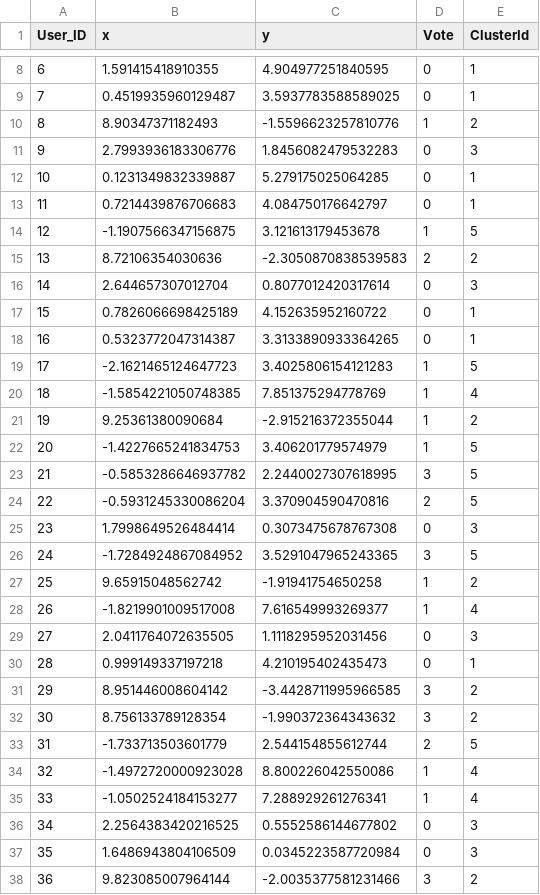
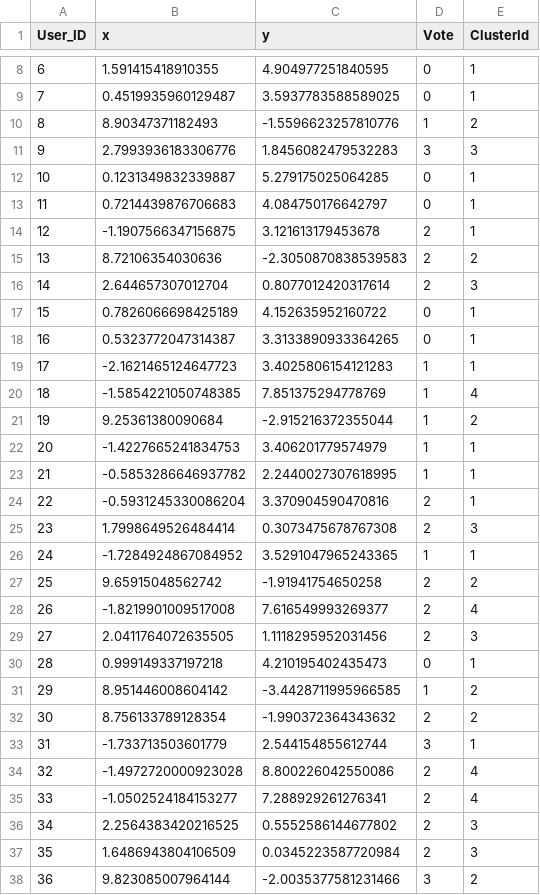
Before and after one commit to Bn-Fang/EatclusiveHacks, a CSV file: VotingSampleData.csv, drawn as a sheet; only a part is shown, gaps mark what is left out; the diff covers the shown part only.

```diff
--- a/VotingSampleData.csv
+++ b/VotingSampleData.csv
@@ -10,29 +10,29 @@ User_ID,x,y,Vote,ClusterId
 8,8.90347371182493,-1.5596623257810776,1,2
-9,2.7993936183306776,1.8456082479532283,0,3
+9,2.7993936183306776,1.8456082479532283,3,3
 10,0.1231349832339887,5.279175025064285,0,1
 11,0.7214439876706683,4.084750176642797,0,1
-12,-1.1907566347156875,3.121613179453678,1,5
+12,-1.1907566347156875,3.121613179453678,2,1
 13,8.72106354030636,-2.3050870838539583,2,2
-14,2.644657307012704,0.8077012420317614,0,3
+14,2.644657307012704,0.8077012420317614,2,3
 15,0.7826066698425189,4.152635952160722,0,1
 16,0.5323772047314387,3.3133890933364265,0,1
-17,-2.1621465124647723,3.4025806154121283,1,5
+17,-2.1621465124647723,3.4025806154121283,1,1
 18,-1.5854221050748385,7.851375294778769,1,4
 19,9.25361380090684,-2.915216372355044,1,2
-20,-1.4227665241834753,3.406201779574979,1,5
-21,-0.5853286646937782,2.2440027307618995,3,5
-22,-0.5931245330086204,3.370904590470816,2,5
-23,1.7998649526484414,0.3073475678767308,0,3
-24,-1.7284924867084952,3.5291047965243365,3,5
-25,9.65915048562742,-1.91941754650258,1,2
-26,-1.8219901009517008,7.616549993269377,1,4
-27,2.0411764072635505,1.1118295952031456,0,3
+20,-1.4227665241834753,3.406201779574979,1,1
+21,-0.5853286646937782,2.2440027307618995,1,1
+22,-0.5931245330086204,3.370904590470816,2,1
+23,1.7998649526484414,0.3073475678767308,2,3
+24,-1.7284924867084952,3.5291047965243365,1,1
+25,9.65915048562742,-1.91941754650258,2,2
+26,-1.8219901009517008,7.616549993269377,2,4
+27,2.0411764072635505,1.1118295952031456,2,3
 28,0.999149337197218,4.210195402435473,0,1
-29,8.951446008604142,-3.4428711995966585,3,2
-30,8.756133789128354,-1.990372364343632,3,2
-31,-1.733713503601779,2.544154855612744,2,5
-32,-1.4972720000923028,8.800226042550086,1,4
-33,-1.0502524184153277,7.288929261276341,1,4
-34,2.2564383420216525,0.5552586144677802,0,3
-35,1.6486943804106509,0.0345223587720984,0,3
+29,8.951446008604142,-3.4428711995966585,1,2
+30,8.756133789128354,-1.990372364343632,2,2
+31,-1.733713503601779,2.544154855612744,3,1
+32,-1.4972720000923028,8.800226042550086,2,4
+33,-1.0502524184153277,7.288929261276341,2,4
+34,2.2564383420216525,0.5552586144677802,2,3
+35,1.6486943804106509,0.0345223587720984,2,3
 36,9.823085007964144,-2.0035377581231466,3,2
```
Also changed, not shown: 59 edited cells elsewhere in this file, 3 other files.
